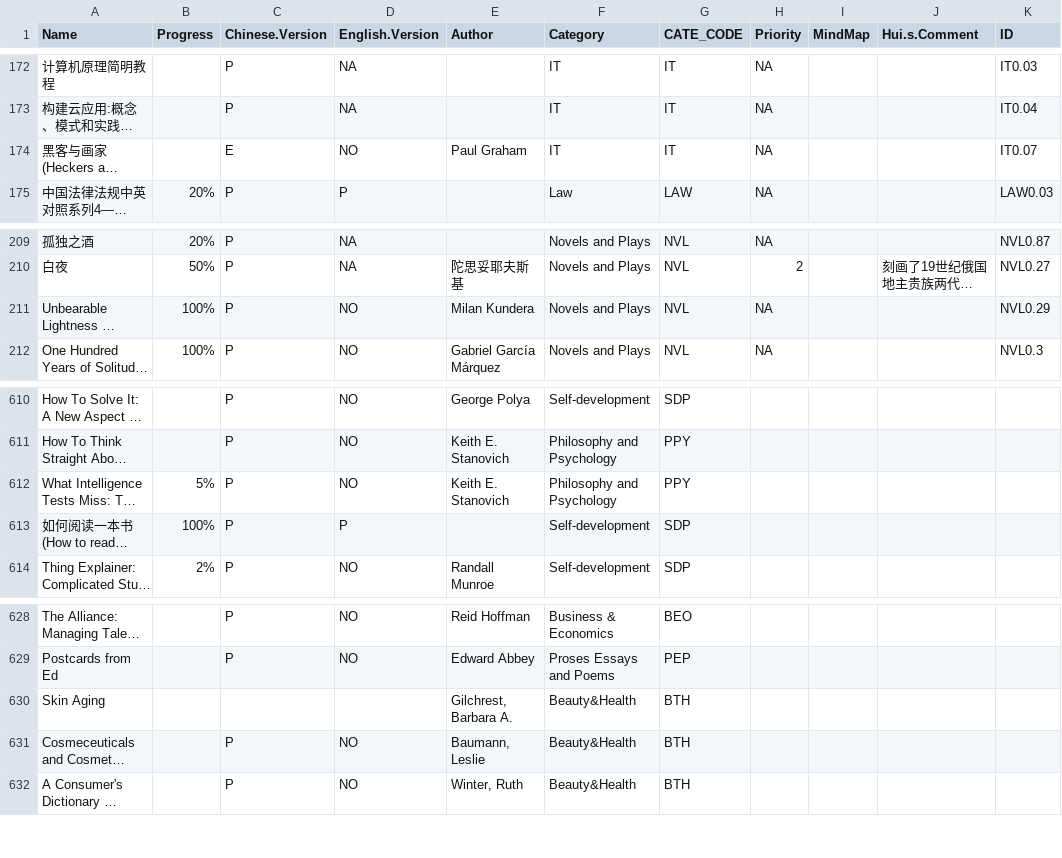
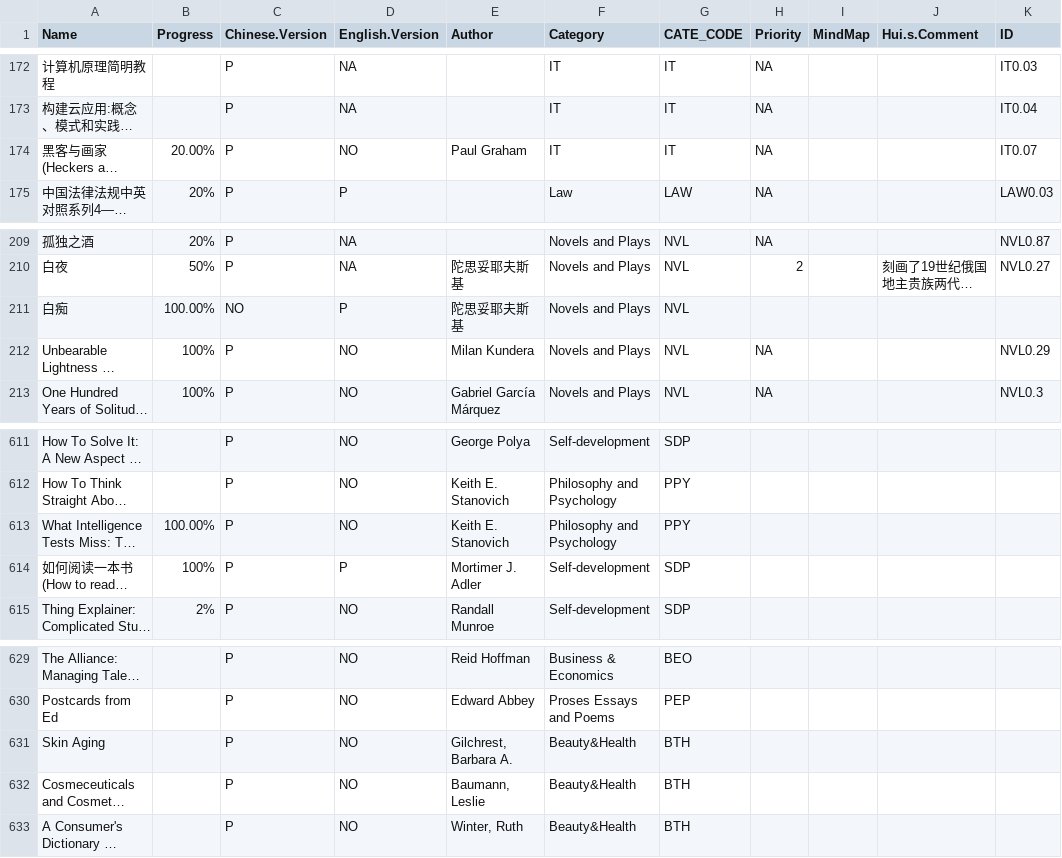
Before and after one commit to happyrabbit/hui1987.com, a CSV file: ReadingListHui.csv, drawn as a sheet; only a part is shown, gaps mark what is left out; long unchanged cells end in …; addresses are those after the commit; the diff names each change by its address in the sheet, - before the commit and + after, or states it on an @@ line.

Commit message:
update list

```diff
--- a/ReadingListHui.csv
+++ b/ReadingListHui.csv
-B174 (Progress): (empty)
+B174 (Progress): 20.00%
-C174 (Chinese.Version): E
+C174 (Chinese.Version): P
+row 211: 白痴 | 100.00% | NO | P | 陀思妥耶夫斯基 | Novels and Plays | NVL
-B613 (Progress): 5%
+B613 (Progress): 100.00%
-E614 (Author): (empty)
+E614 (Author): Mortimer J. Adler
-C631 (Chinese.Version): (empty)
+C631 (Chinese.Version): P
-D631 (English.Version): (empty)
+D631 (English.Version): NO
```
